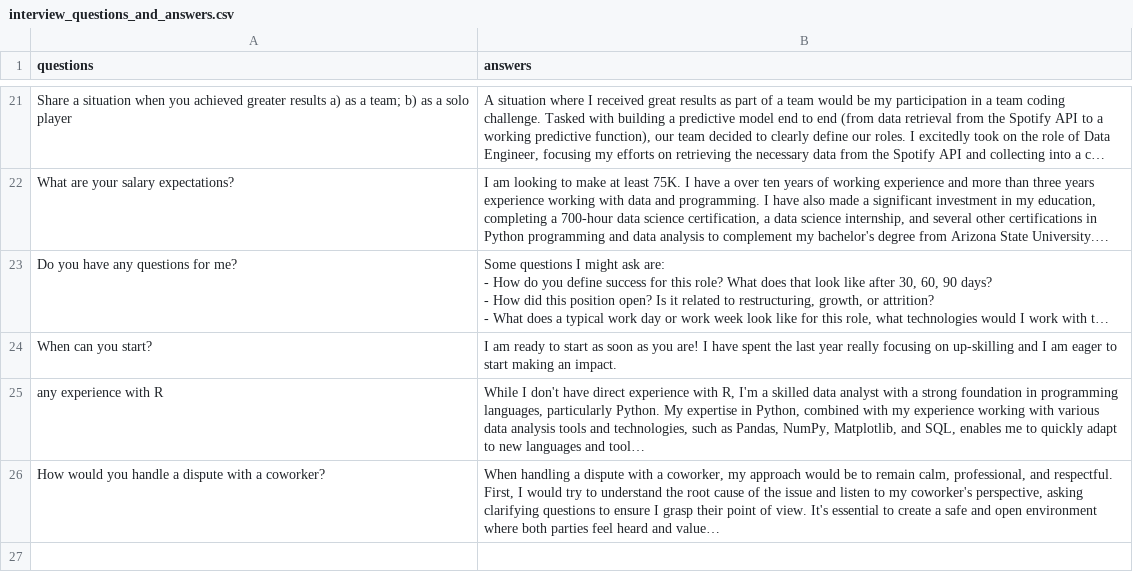
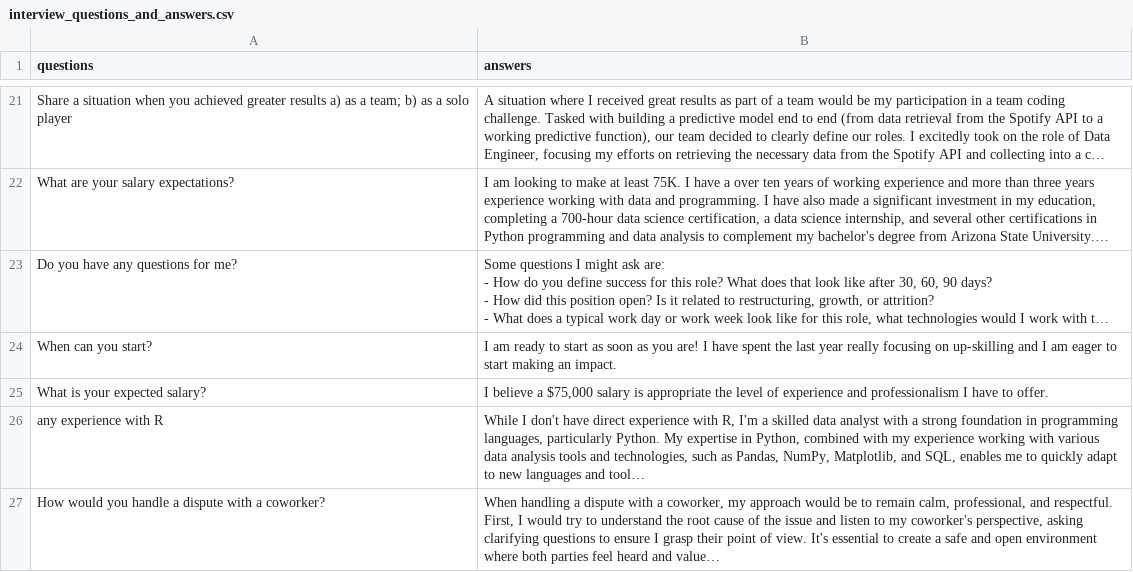
Before and after one commit to IMMontoya/instant_interview_bot, a CSV file: interview_questions_and_answers.csv, drawn as a sheet; only a part is shown, gaps mark what is left out; long unchanged cells end in …; the diff names each change by its address in the sheet, - before the commit and + after, or states it on an @@ line.

Commit message:
Add expected salary question and response to interview questions CSV

```diff
--- a/interview_questions_and_answers.csv
+++ b/interview_questions_and_answers.csv
+row 25: What is your expected salary? | I believe a $75,000 salary is appropriate the level of experience and professionalism I have to offer.
```
